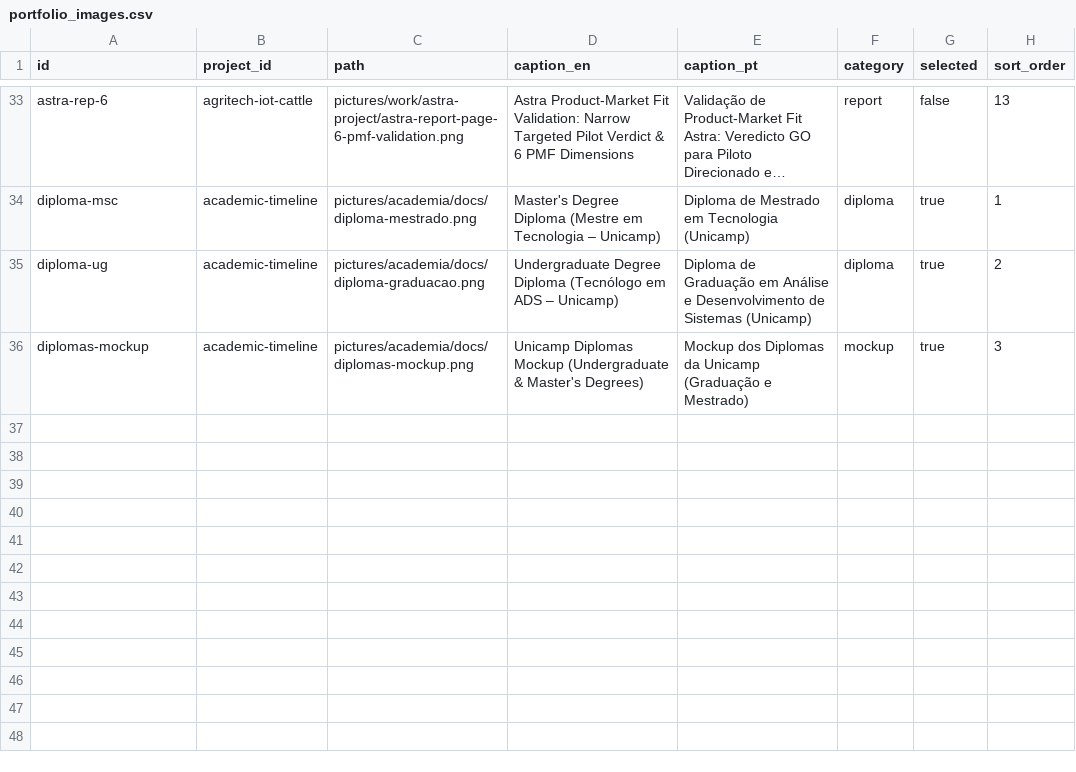
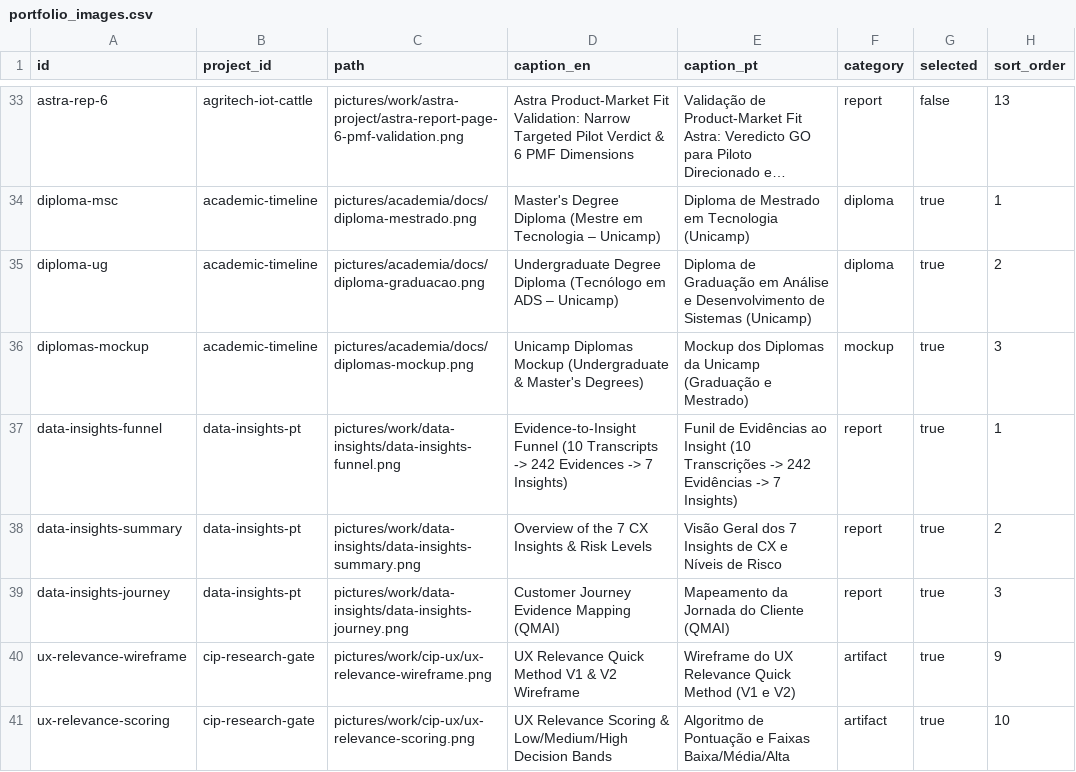
Before and after one commit to duducm2/my-personal-repo, a CSV file: my-data/canonical/portfolio_images.csv, drawn as a sheet; only a part is shown, gaps mark what is left out; long unchanged cells end in …; the diff names each change by its address in the sheet, - before the commit and + after, or states it on an @@ line.

```diff
--- a/my-data/canonical/portfolio_images.csv
+++ b/my-data/canonical/portfolio_images.csv
+row 37: data-insights-funnel | data-insights-pt | pictures/work/data-insights/data-insights-funnel.png | Evidence-to-Insight Funnel (10 Transcripts -> 242 Evidences -> 7 Insights) | Funil de Evidências ao Insight (10 Transcrições -> 242 Evidências -> 7 Insights) | report | true | 1
+row 38: data-insights-summary | data-insights-pt | pictures/work/data-insights/data-insights-summary.png | Overview of the 7 CX Insights & Risk Levels | Visão Geral dos 7 Insights de CX e Níveis de Risco | report | true | 2
+row 39: data-insights-journey | data-insights-pt | pictures/work/data-insights/data-insights-journey.png | Customer Journey Evidence Mapping (QMAI) | Mapeamento da Jornada do Cliente (QMAI) | report | true | 3
+row 40: ux-relevance-wireframe | cip-research-gate | pictures/work/cip-ux/ux-relevance-wireframe.png | UX Relevance Quick Method V1 & V2 Wireframe | Wireframe do UX Relevance Quick Method (V1 e V2) | artifact | true | 9
+row 41: ux-relevance-scoring | cip-research-gate | pictures/work/cip-ux/ux-relevance-scoring.png | UX Relevance Scoring & Low/Medium/High Decision Bands | Algoritmo de Pontuação e Faixas Baixa/Média/Alta | artifact | true | 10
```
Also changed, not shown: 36 other files.
